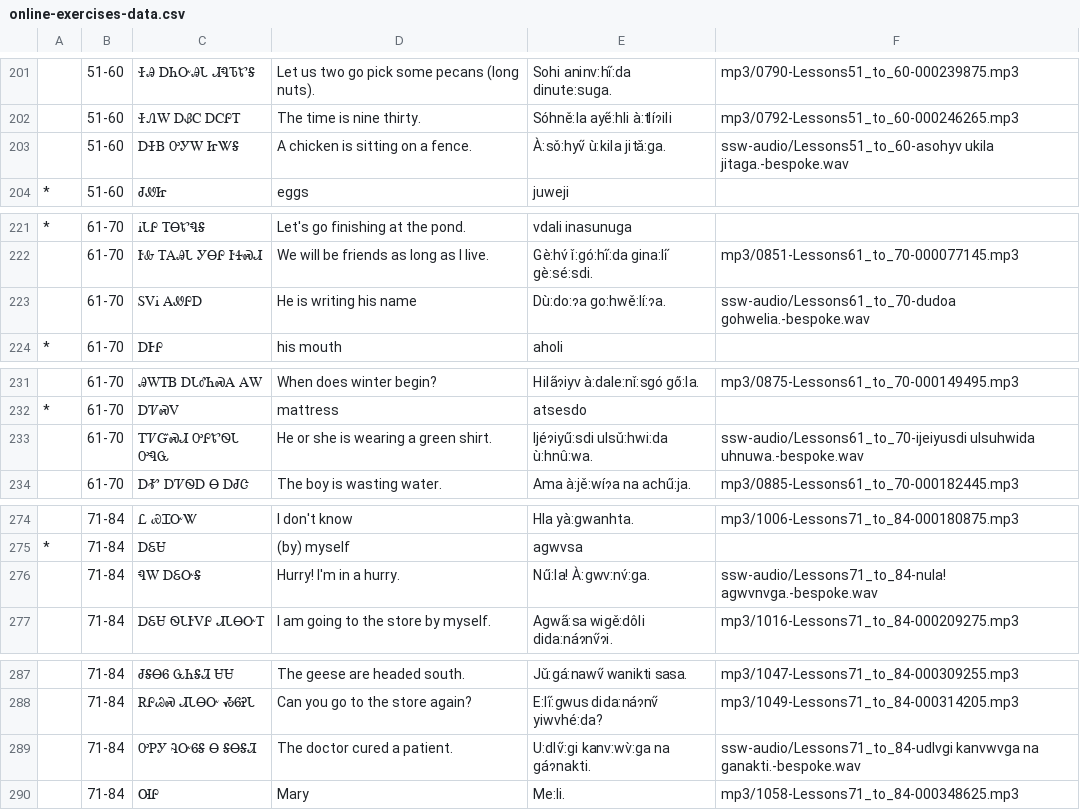
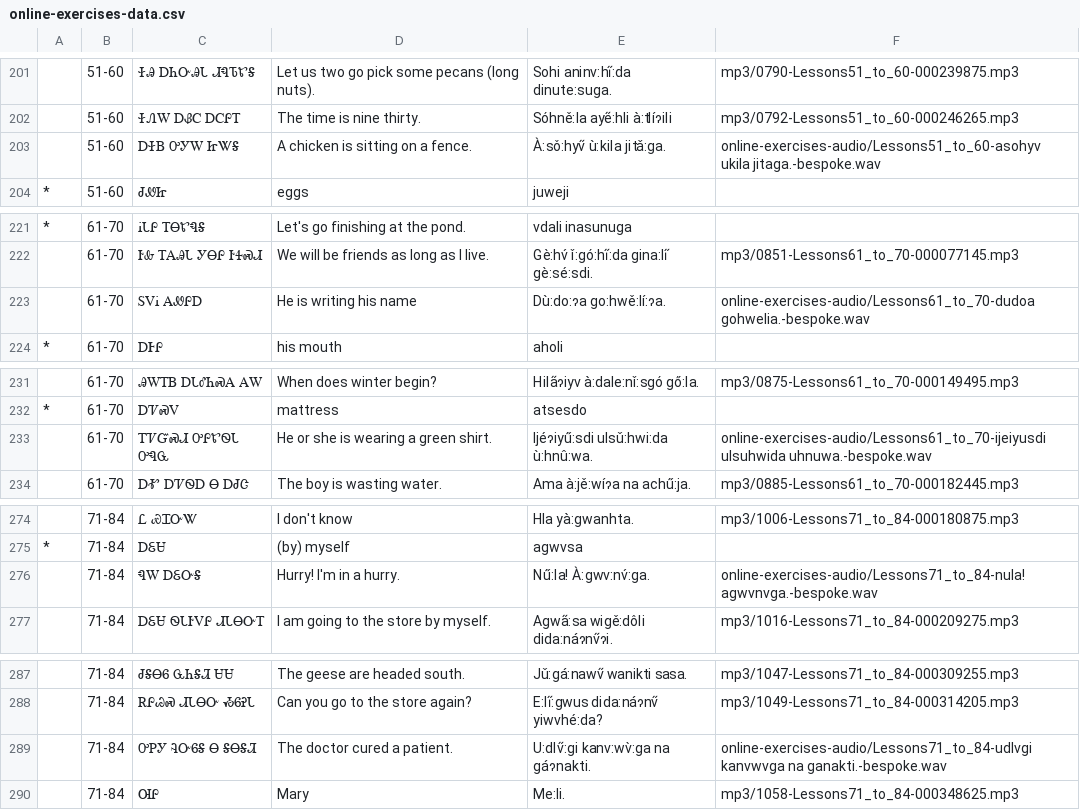
Before and after one commit to CherokeeLanguage/cherokee-audio-data, a CSV file: see-say-write/online-exercises-data.csv, drawn as a sheet; only a part is shown, gaps mark what is left out; the diff covers the shown part only.

Commit message:
fix paths for bespoke audio

```diff
--- a/see-say-write/online-exercises-data.csv
+++ b/see-say-write/online-exercises-data.csv
@@ -202,3 +202,3 @@
 |51-60|ᏐᏁᎳ ᎠᏰᏟ ᎠᏟᎵᎢ|The time is nine thirty.|Sóhně:la aye̋:hli à:tlíɂili|mp3/0792-Lessons51_to_60-000246265.mp3
-|51-60|ᎠᏐᏴ ᎤᎩᎳ ᏥᏔᎦ|A chicken is sitting on a fence.|À:sǒ:hyv̋ ù:kila jitǎ:ga.|ssw-audio/Lessons51_to_60-asohyv ukila jitaga.-bespoke.wav
+|51-60|ᎠᏐᏴ ᎤᎩᎳ ᏥᏔᎦ|A chicken is sitting on a fence.|À:sǒ:hyv̋ ù:kila jitǎ:ga.|online-exercises-audio/Lessons51_to_60-asohyv ukila jitaga.-bespoke.wav
 *|51-60|ᏧᏪᏥ|eggs|juweji|
@@ -222,3 +222,3 @@
 |61-70|ᎨᎲ ᎢᎪᎯᏓ ᎩᎾᎵ ᎨᏎᏍᏗ|We will be friends as long as I live.|Gè:hv́ ǐ:gó:hi̋:da gina:li̋ gè:sé:sdi.|mp3/0851-Lessons61_to_70-000077145.mp3
-|61-70|ᏚᏙᎥ ᎪᏪᎵᎠ|He is writing his name|Dù:do:ɂa go:hwě:lí:ɂa.|ssw-audio/Lessons61_to_70-dudoa gohwelia.-bespoke.wav
+|61-70|ᏚᏙᎥ ᎪᏪᎵᎠ|He is writing his name|Dù:do:ɂa go:hwě:lí:ɂa.|online-exercises-audio/Lessons61_to_70-dudoa gohwelia.-bespoke.wav
 *|61-70|ᎠᎰᎵ|his mouth|aholi|
@@ -232,3 +232,3 @@
 *|61-70|ᎠᏤᏍᏙ|mattress|atsesdo|
-|61-70|ᎢᏤᏳᏍᏗ ᎤᎵᏑᏫᏓ ᎤᏄᏩ|He or she is wearing a green shirt.|Ijéɂiyű:sdi ulsǔ:hwi:da ù:hnû:wa.|ssw-audio/Lessons61_to_70-ijeiyusdi ulsuhwida uhnuwa.-bespoke.wav
+|61-70|ᎢᏤᏳᏍᏗ ᎤᎵᏑᏫᏓ ᎤᏄᏩ|He or she is wearing a green shirt.|Ijéɂiyű:sdi ulsǔ:hwi:da ù:hnû:wa.|online-exercises-audio/Lessons61_to_70-ijeiyusdi ulsuhwida uhnuwa.-bespoke.wav
 |61-70|ᎠᎹ ᎠᏤᏫᎠ Ꮎ ᎠᏧᏣ|The boy is wasting water.|Ama à:jě:wíɂa na achű:ja.|mp3/0885-Lessons61_to_70-000182445.mp3
@@ -275,3 +275,3 @@
 *|71-84|ᎠᏋᏌ|(by) myself|agwvsa|
-|71-84|ᏄᎳ ᎠᏋᏅᎦ|Hurry! I'm in a hurry.|Nű:la! À:gwv:nv́:ga.|ssw-audio/Lessons71_to_84-nula! agwvnvga.-bespoke.wav
+|71-84|ᏄᎳ ᎠᏋᏅᎦ|Hurry! I'm in a hurry.|Nű:la! À:gwv:nv́:ga.|online-exercises-audio/Lessons71_to_84-nula! agwvnvga.-bespoke.wav
 |71-84|ᎠᏋᏌ ᏫᏓᎨᏙᎵ ᏗᏓᎾᏅᎢ|I am going to the store by myself.|Agwa̋:sa wigě:dôli dida:náɂnv̋ɂi.|mp3/1016-Lessons71_to_84-000209275.mp3
@@ -288,3 +288,3 @@
 |71-84|ᎡᎵᏊᏍ ᏗᏓᎾᏅ ᏱᏮᎮᏓ|Can you go to the store again?|E:li̋:gwus dida:náɂnv̋ yiwvhé:da?|mp3/1049-Lessons71_to_84-000314205.mp3
-|71-84|ᎤᏢᎩ ᎸᏅᏮᎦ Ꮎ ᎦᎾᎦᏘ|The doctor cured a patient.|U:dlv̋:gi kanv:wv̀:ga na gáɂnakti.|ssw-audio/Lessons71_to_84-udlvgi kanvwvga na ganakti.-bespoke.wav
+|71-84|ᎤᏢᎩ ᎸᏅᏮᎦ Ꮎ ᎦᎾᎦᏘ|The doctor cured a patient.|U:dlv̋:gi kanv:wv̀:ga na gáɂnakti.|online-exercises-audio/Lessons71_to_84-udlvgi kanvwvga na ganakti.-bespoke.wav
 |71-84|ᎺᎵ|Mary|Me:li.|mp3/1058-Lessons71_to_84-000348625.mp3
```
Also changed, not shown: 16 edited cells elsewhere in this file, 1 other file.
